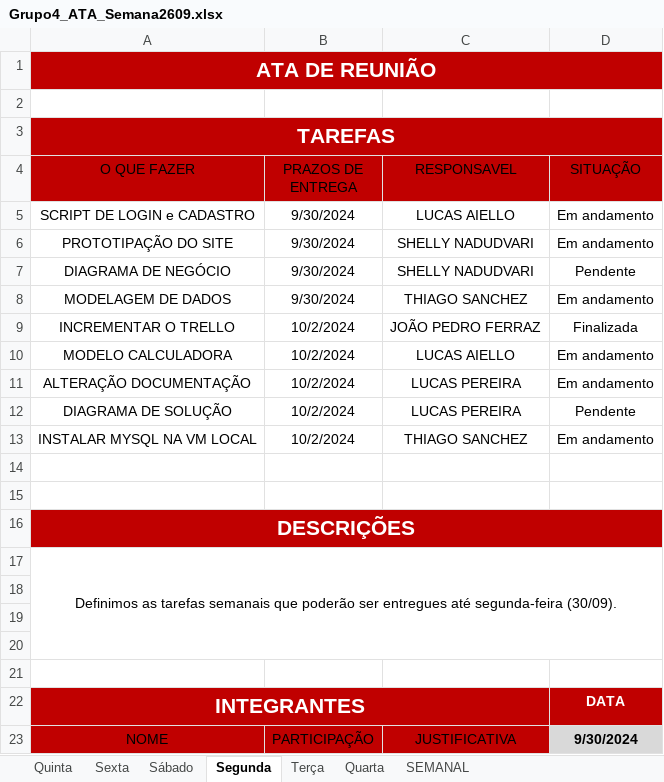
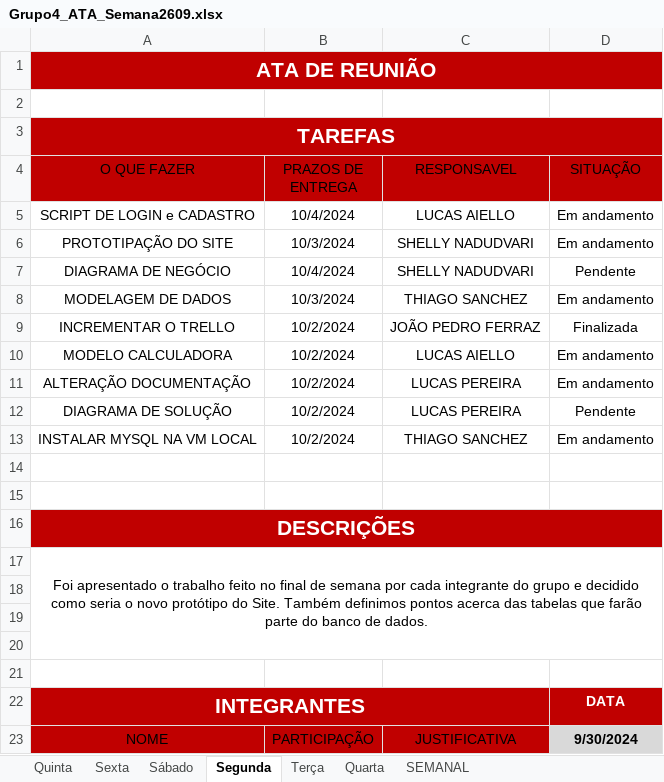
Before and after one commit to jpferraz-git/Sprint-SPTECH, an Excel workbook: ATAs_de_Reuniao/Sprint 2/Semana 2609/Grupo4_ATA_Semana2609.xlsx, sheet Segunda, drawn as a sheet; only a part is shown; values as stored, in another font and other column widths than the file's, no borders; conditional formats and table styles not drawn; the diff names each change by its address in the sheet, - before the commit and + after, or states it on an @@ line.

```diff
--- a/ATAs_de_Reuniao/Sprint 2/Semana 2609/Grupo4_ATA_Semana2609.xlsx (sheet Segunda)
+++ b/ATAs_de_Reuniao/Sprint 2/Semana 2609/Grupo4_ATA_Semana2609.xlsx (sheet Segunda)
-B5 (PRAZOS DE ENTREGA): 9/30/2024
+B5 (PRAZOS DE ENTREGA): 10/4/2024
-B6 (PRAZOS DE ENTREGA): 9/30/2024
+B6 (PRAZOS DE ENTREGA): 10/3/2024
-B7 (PRAZOS DE ENTREGA): 9/30/2024
+B7 (PRAZOS DE ENTREGA): 10/4/2024
-B8 (PRAZOS DE ENTREGA): 9/30/2024
+B8 (PRAZOS DE ENTREGA): 10/3/2024
-A17 (O QUE FAZER): Definimos as tarefas semanais que poderão ser entregues até segunda-feira (30/09).
+A17 (O QUE FAZER): Foi apresentado o trabalho feito no final de semana por cada integrante do grupo e decidido como seria o novo protótipo do Site. Também definimos pontos acerca das tabelas que farão parte do banco de dados.
```
Also changed, not shown: sheet Terça.
